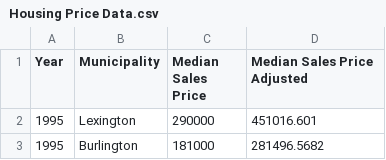
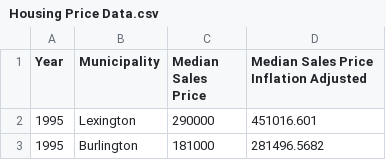
Before and after one commit to d59gibson/housing, a CSV file: Housing Price Data.csv, drawn as a sheet; only a part is shown.

```diff
--- a/Housing Price Data.csv
+++ b/Housing Price Data.csv
@@ -1,2 +1,2 @@
-Year,Municipality,Median Sales Price,Median Sales Price Adjusted
+Year,Municipality,Median Sales Price,Median Sales Price Inflation Adjusted
 1995,Lexington,290000,451016.601
```
Also changed, not shown: 1 other file.
